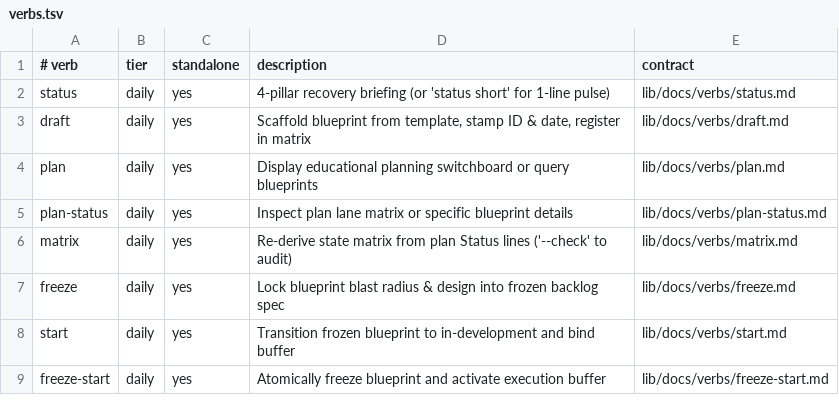
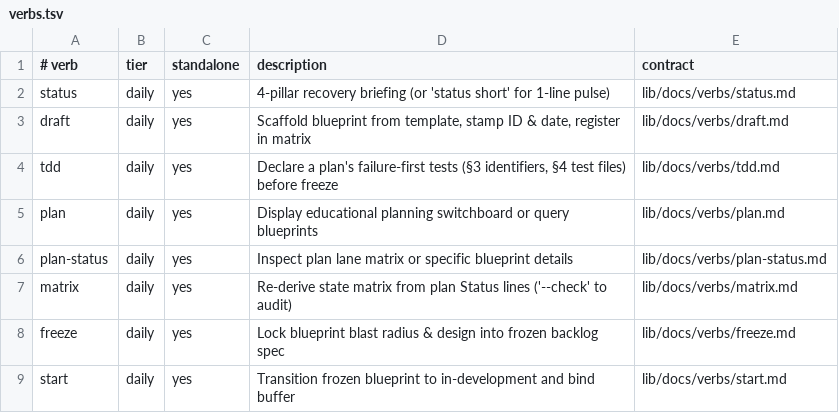
Before and after one commit to aapp-protocol/aapp-kit, a TSV file: lib/verbs.tsv, drawn as a sheet; only a part is shown; the shorter side is filled out with more unchanged rows.

Commit message:
feat(tdd): implement opt-in failure test declaration and gates (P-35)
- Add aapp tdd CLI verb in lib/cmd_plan.sh and dispatcher
- Add Option A single-entry test parsers and validation in lib/aapp-lib.sh
- Enforce bidirectional correspondence in templates/aapp-pre-commit
- Add mechanical completion gate and tdd (N/N) ledger evidence in cmd_done
- Author templates/skills/aapp-tdd/SKILL.md and update install sync
- Add Fail-Closed Invariant to templates/plan-template.md
- Add behavior contract lib/docs/verbs/tdd.md and sync docs

AI-Agent: Antigravity
AI-Vendor: Google
AI-Model: gemini-1.5-pro

```diff
--- a/lib/verbs.tsv
+++ b/lib/verbs.tsv
@@ -3,2 +3,3 @@ status	daily	yes	4-pillar recovery briefing (or 'status short' for 1-line pulse)
 draft	daily	yes	Scaffold blueprint from template, stamp ID & date, register in matrix	lib/docs/verbs/draft.md
+tdd	daily	yes	Declare a plan's failure-first tests (§3 identifiers, §4 test files) before freeze	lib/docs/verbs/tdd.md
 plan	daily	yes	Display educational planning switchboard or query blueprints	lib/docs/verbs/plan.md
```
Also changed, not shown: 15 other files.
